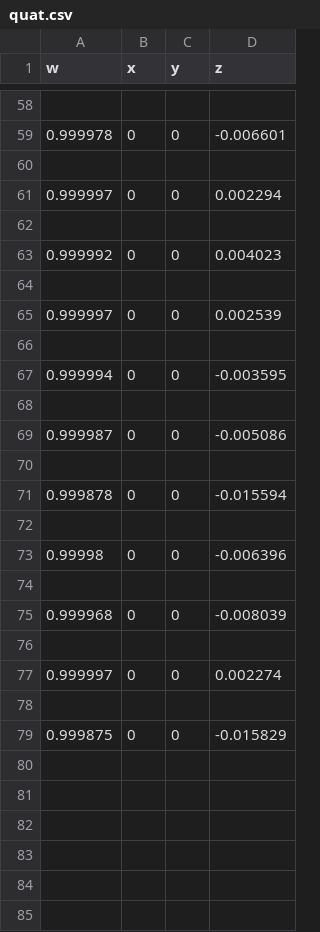
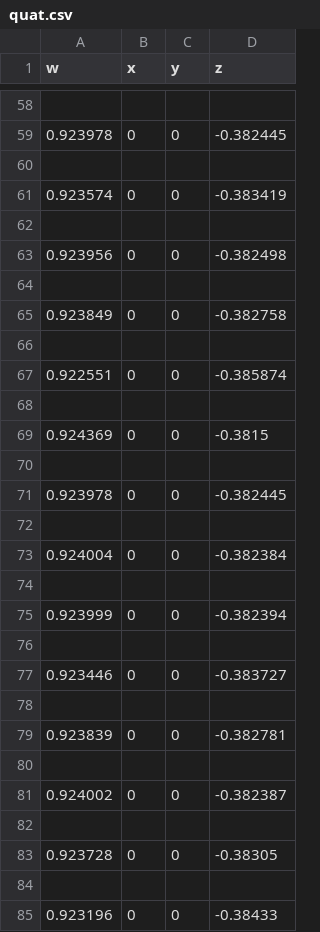
Before and after one commit to wangrenhang/Galassia2.github.io, a CSV file: KalmanFilter/ADSVisualization/quat.csv, drawn as a sheet; only a part is shown, gaps mark what is left out; the diff covers the shown part only.

```diff
--- a/KalmanFilter/ADSVisualization/quat.csv
+++ b/KalmanFilter/ADSVisualization/quat.csv
@@ -58,22 +58,28 @@ w,x,y,z
 
-0.999978,0,0,-0.006601
+0.923978,0,0,-0.382445
 
-0.999997,0,0,0.002294
+0.923574,0,0,-0.383419
 
-0.999992,0,0,0.004023
+0.923956,0,0,-0.382498
 
-0.999997,0,0,0.002539
+0.923849,0,0,-0.382758
 
-0.999994,0,0,-0.003595
+0.922551,0,0,-0.385874
 
-0.999987,0,0,-0.005086
+0.924369,0,0,-0.3815
 
-0.999878,0,0,-0.015594
+0.923978,0,0,-0.382445
 
-0.99998,0,0,-0.006396
+0.924004,0,0,-0.382384
 
-0.999968,0,0,-0.008039
+0.923999,0,0,-0.382394
 
-0.999997,0,0,0.002274
+0.923446,0,0,-0.383727
 
-0.999875,0,0,-0.015829
+0.923839,0,0,-0.382781
+
+0.924002,0,0,-0.382387
+
+0.923728,0,0,-0.38305
+
+0.923196,0,0,-0.38433
```
Also changed, not shown: 18 added rows and 56 edited cells elsewhere in this file, KalmanFilter/ADSVisualization/eukal.csv, KalmanFilter/ADSVisualization/euler.csv, 34 other files.
